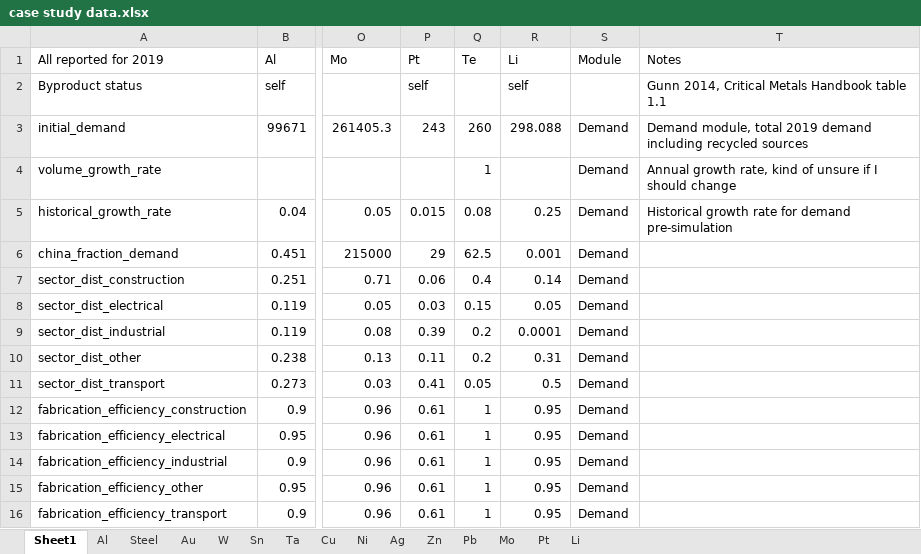
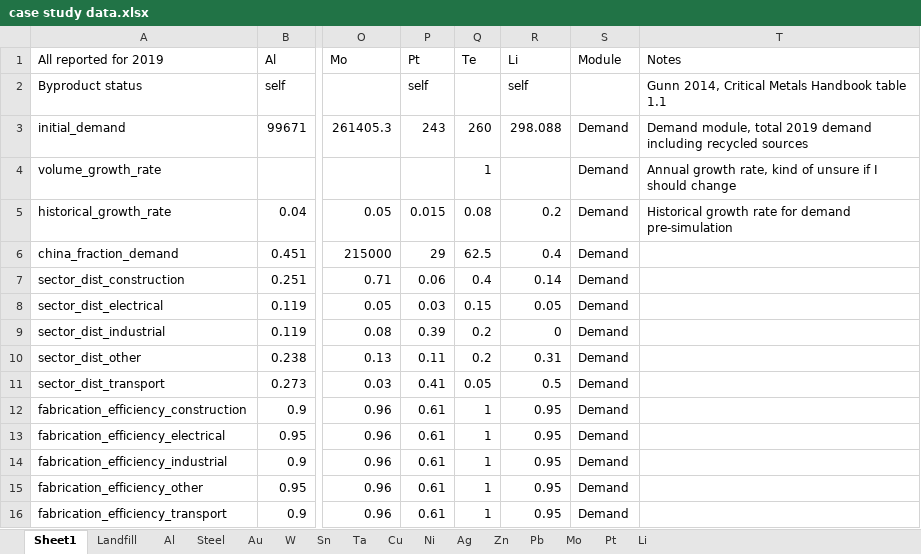
Before and after one commit to johnryt/GLOMBO, an Excel workbook: data/case study data.xlsx, sheet Sheet1, drawn as a sheet; only a part is shown, gaps mark what is left out; values as stored, in another font and other column widths than the file's, no cell formats; the diff covers the shown part only; the diff names each change by its address in the sheet, - before the commit and + after, or states it on an @@ line.

```diff
--- a/data/case study data.xlsx (sheet Sheet1)
+++ b/data/case study data.xlsx (sheet Sheet1)
+sheet tab: Landfill
-R5 (Li): 0.25
+R5 (Li): 0.2
-R6 (Li): 0.001
+R6 (Li): 0.4
-R9 (Li): 0.0001
+R9 (Li): 0
```
Also changed, not shown: 31 edited cells elsewhere in this sheet, cell formats, formulas that keep their value, 5 other files.
